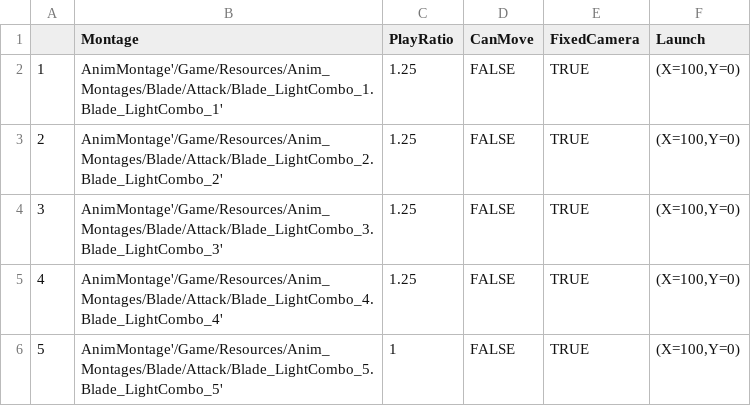
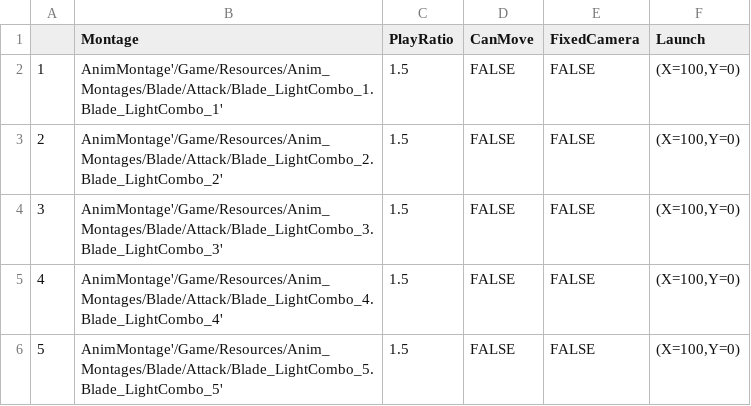
Before and after one commit to Jay9011/Unreal4_Study, a CSV file: BlueprintProject/Content/Weapons/Weapon_Melee/Blade/DT_DoAction_Blade.csv, drawn as a sheet.

```diff
--- a/BlueprintProject/Content/Weapons/Weapon_Melee/Blade/DT_DoAction_Blade.csv
+++ b/BlueprintProject/Content/Weapons/Weapon_Melee/Blade/DT_DoAction_Blade.csv
@@ -1,6 +1,6 @@
 ,Montage,PlayRatio,CanMove,FixedCamera,Launch
-1,AnimMontage'/Game/Resources/Anim_Montages/Blade/Attack/Blade_LightCombo_1.Blade_LightCombo_1',1.25,FALSE,TRUE,"(X=100,Y=0)"
-2,AnimMontage'/Game/Resources/Anim_Montages/Blade/Attack/Blade_LightCombo_2.Blade_LightCombo_2',1.25,FALSE,TRUE,"(X=100,Y=0)"
-3,AnimMontage'/Game/Resources/Anim_Montages/Blade/Attack/Blade_LightCombo_3.Blade_LightCombo_3',1.25,FALSE,TRUE,"(X=100,Y=0)"
-4,AnimMontage'/Game/Resources/Anim_Montages/Blade/Attack/Blade_LightCombo_4.Blade_LightCombo_4',1.25,FALSE,TRUE,"(X=100,Y=0)"
-5,AnimMontage'/Game/Resources/Anim_Montages/Blade/Attack/Blade_LightCombo_5.Blade_LightCombo_5',1,FALSE,TRUE,"(X=100,Y=0)"
+1,AnimMontage'/Game/Resources/Anim_Montages/Blade/Attack/Blade_LightCombo_1.Blade_LightCombo_1',1.5,FALSE,FALSE,"(X=100,Y=0)"
+2,AnimMontage'/Game/Resources/Anim_Montages/Blade/Attack/Blade_LightCombo_2.Blade_LightCombo_2',1.5,FALSE,FALSE,"(X=100,Y=0)"
+3,AnimMontage'/Game/Resources/Anim_Montages/Blade/Attack/Blade_LightCombo_3.Blade_LightCombo_3',1.5,FALSE,FALSE,"(X=100,Y=0)"
+4,AnimMontage'/Game/Resources/Anim_Montages/Blade/Attack/Blade_LightCombo_4.Blade_LightCombo_4',1.5,FALSE,FALSE,"(X=100,Y=0)"
+5,AnimMontage'/Game/Resources/Anim_Montages/Blade/Attack/Blade_LightCombo_5.Blade_LightCombo_5',1.5,FALSE,FALSE,"(X=100,Y=0)"
```
Also changed, not shown: BlueprintProject/Content/Weapons/Weapon_Melee/Blade/DT_SpecialAction_Blade.csv, BlueprintProject/Content/Weapons/Weapon_Melee/Blade/DT_SpecialHit_Blade.csv, 18 other files.
